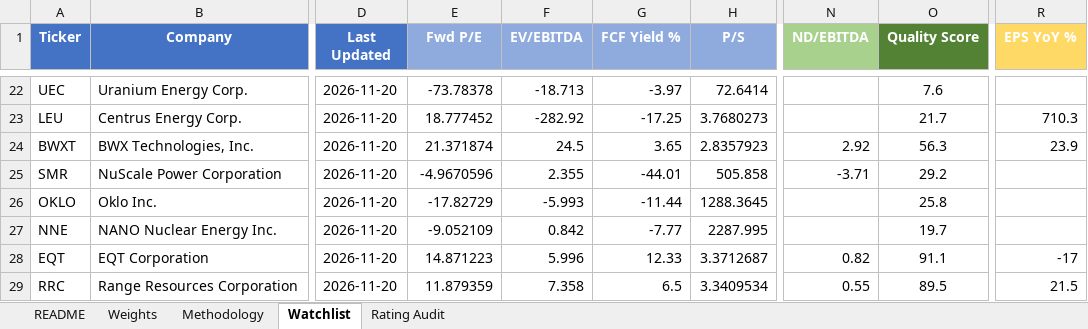
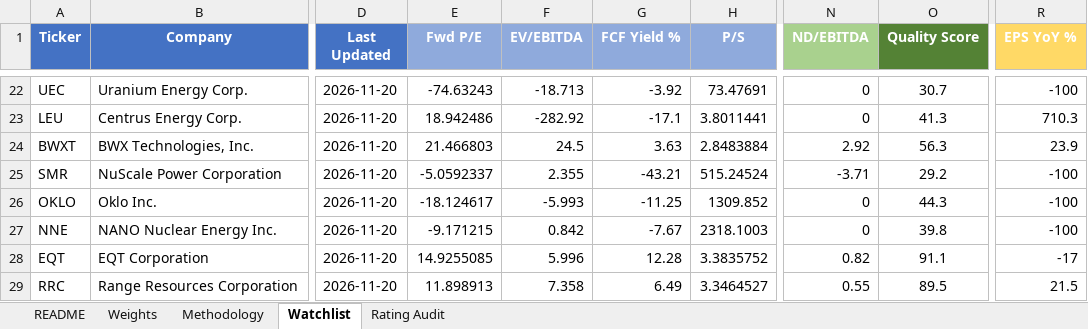
Before and after one commit to dgaraventa5/ai-stocks, an Excel workbook: 00-master/ai_supply_chain_scoring.xlsx, sheet Watchlist, drawn as a sheet; only a part is shown, gaps mark what is left out; values as stored, in another font and other column widths than the file's, no borders; conditional formats not drawn; the diff covers the shown part only; the diff names each change by its address in the sheet, - before the commit and + after, or states it on an @@ line.

```diff
--- a/00-master/ai_supply_chain_scoring.xlsx (sheet Watchlist)
+++ b/00-master/ai_supply_chain_scoring.xlsx (sheet Watchlist)
-E22 (Fwd P/E): -73.78378
+E22 (Fwd P/E): -74.63243
-G22 (FCF Yield %): -3.97
+G22 (FCF Yield %): -3.92
-H22 (P/S): 72.6414
+H22 (P/S): 73.47691
-N22:N23 (ND/EBITDA): (empty)
+N22:N23 (ND/EBITDA): 0
-O22 (Quality Score): 7.6
+O22 (Quality Score): 30.7
-R22 (EPS YoY %): (empty)
+R22 (EPS YoY %): -100
-E23 (Fwd P/E): 18.777452
+E23 (Fwd P/E): 18.942486
-G23 (FCF Yield %): -17.25
+G23 (FCF Yield %): -17.1
-H23 (P/S): 3.7680273
+H23 (P/S): 3.8011441
-O23 (Quality Score): 21.7
+O23 (Quality Score): 41.3
-E24 (Fwd P/E): 21.371874
+E24 (Fwd P/E): 21.466803
-G24 (FCF Yield %): 3.65
+G24 (FCF Yield %): 3.63
-H24 (P/S): 2.8357923
+H24 (P/S): 2.8483884
-E25 (Fwd P/E): -4.9670596
+E25 (Fwd P/E): -5.0592337
-G25 (FCF Yield %): -44.01
+G25 (FCF Yield %): -43.21
-H25 (P/S): 505.858
+H25 (P/S): 515.24524
-R25:R27 (EPS YoY %): (empty)
+R25:R27 (EPS YoY %): -100
-E26 (Fwd P/E): -17.82729
+E26 (Fwd P/E): -18.124617
-G26 (FCF Yield %): -11.44
+G26 (FCF Yield %): -11.25
-H26 (P/S): 1288.3645
+H26 (P/S): 1309.852
-N26:N27 (ND/EBITDA): (empty)
+N26:N27 (ND/EBITDA): 0
-O26 (Quality Score): 25.8
+O26 (Quality Score): 44.3
-E27 (Fwd P/E): -9.052109
+E27 (Fwd P/E): -9.171215
-G27 (FCF Yield %): -7.77
+G27 (FCF Yield %): -7.67
-H27 (P/S): 2287.995
+H27 (P/S): 2318.1003
-O27 (Quality Score): 19.7
+O27 (Quality Score): 39.8
-E28 (Fwd P/E): 14.871223
+E28 (Fwd P/E): 14.9255085
-G28 (FCF Yield %): 12.33
+G28 (FCF Yield %): 12.28
-H28 (P/S): 3.3712687
+H28 (P/S): 3.3835752
-E29 (Fwd P/E): 11.879359
+E29 (Fwd P/E): 11.898913
-G29 (FCF Yield %): 6.5
+G29 (FCF Yield %): 6.49
-H29 (P/S): 3.3409534
+H29 (P/S): 3.3464527
```
Also changed, not shown: 672 edited cells elsewhere in this sheet, 8 other files.
